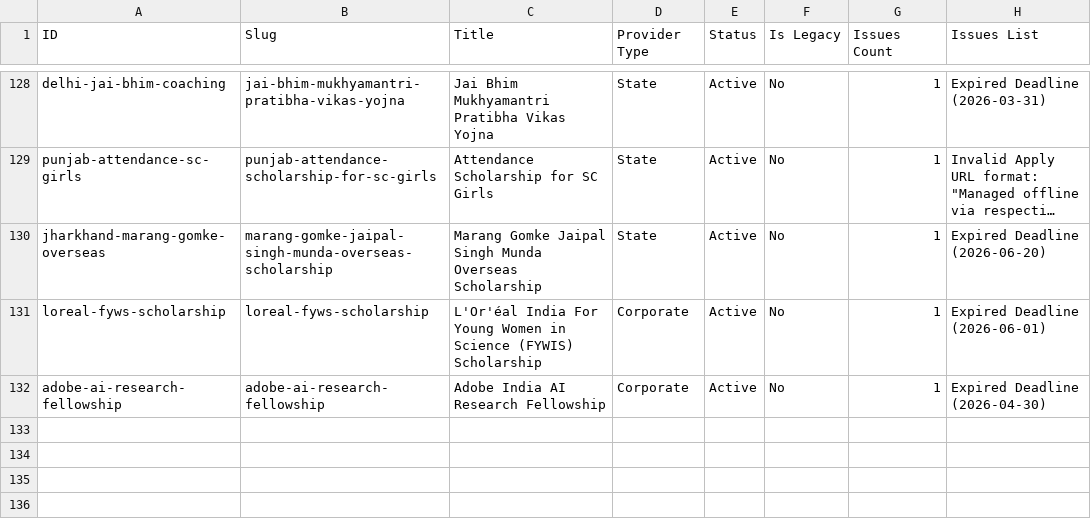
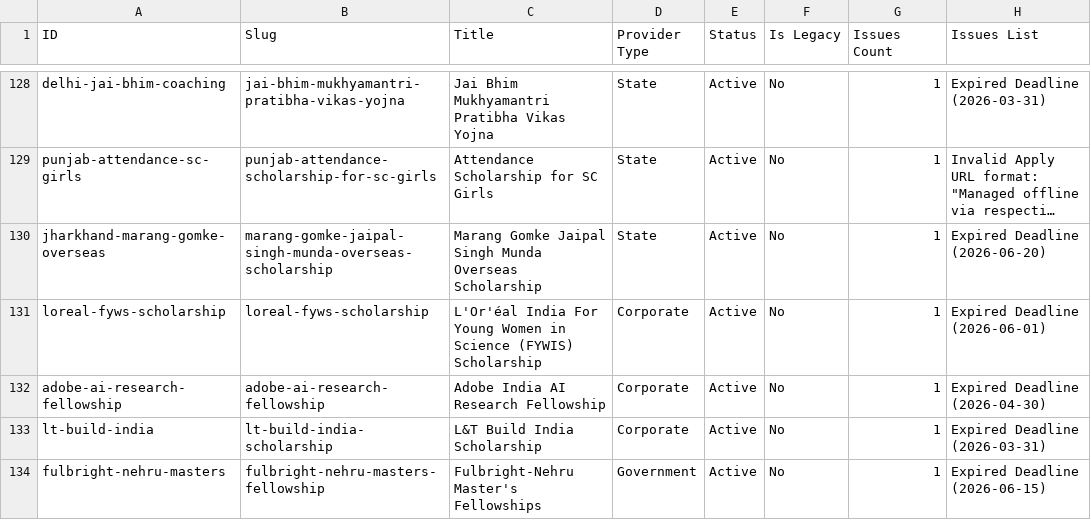
Before and after one commit to bizmantra/india-scholarships, a CSV file: scholarship-app/data/content-quality-audit.csv, drawn as a sheet; only a part is shown, gaps mark what is left out; long unchanged cells end in …; the diff names each change by its address in the sheet, - before the commit and + after, or states it on an @@ line.

Commit message:
feat(seo): regenerate master page index and content quality reports for 266 scholarships

```diff
--- a/scholarship-app/data/content-quality-audit.csv
+++ b/scholarship-app/data/content-quality-audit.csv
+row 133: lt-build-india | lt-build-india-scholarship | L&T Build India Scholarship | Corporate | Active | No | 1 | Expired Deadline (2026-03-31)
+row 134: fulbright-nehru-masters | fulbright-nehru-masters-fellowship | Fulbright-Nehru Master's Fellowships | Government | Active | No | 1 | Expired Deadline (2026-06-15)
```
Also changed, not shown: 2 other files.
